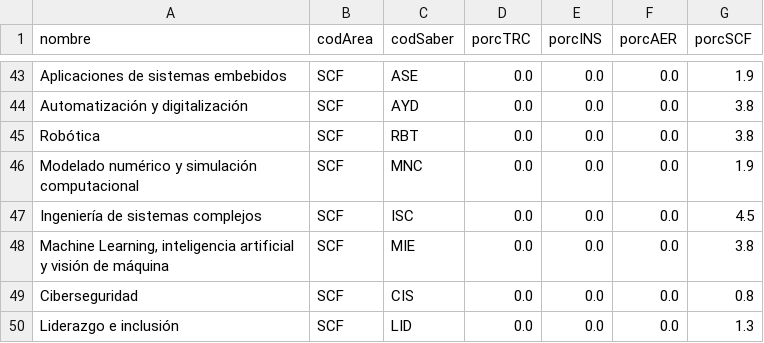
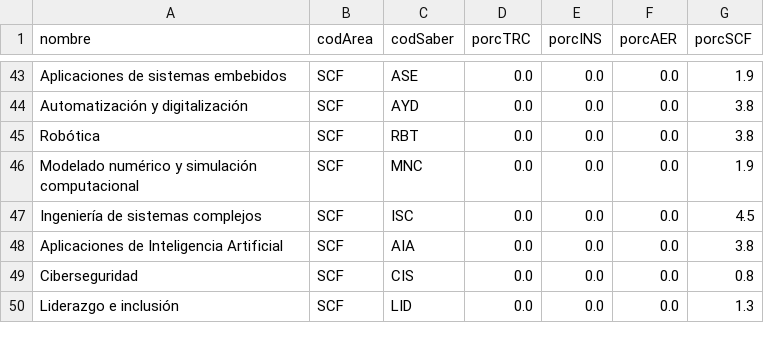
Before and after one commit to EIEM-TEC/CLIE, a CSV file: rasgos_ejes/saberes.csv, drawn as a sheet; only a part is shown, gaps mark what is left out.

Commit message:
nuevos rasgos

```diff
--- a/rasgos_ejes/saberes.csv
+++ b/rasgos_ejes/saberes.csv
@@ -47,3 +47,3 @@ Modelado numérico y simulación computacional,SCF,MNC,0.0,0.0,0.0,1.9
 Ingeniería de sistemas complejos,SCF,ISC,0.0,0.0,0.0,4.5
-"Machine Learning, inteligencia artificial y visión de máquina",SCF,MIE,0.0,0.0,0.0,3.8
+"Aplicaciones de Inteligencia Artificial",SCF,AIA,0.0,0.0,0.0,3.8
 Ciberseguridad,SCF,CIS,0.0,0.0,0.0,0.8
```
Also changed, not shown: rasgos_ejes/rasgos.csv, 9 other files.
